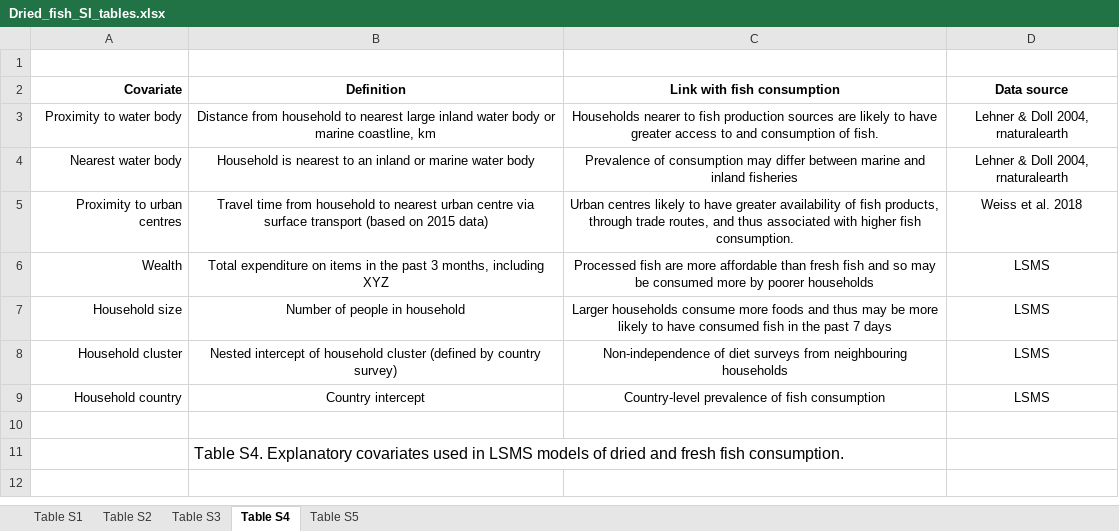
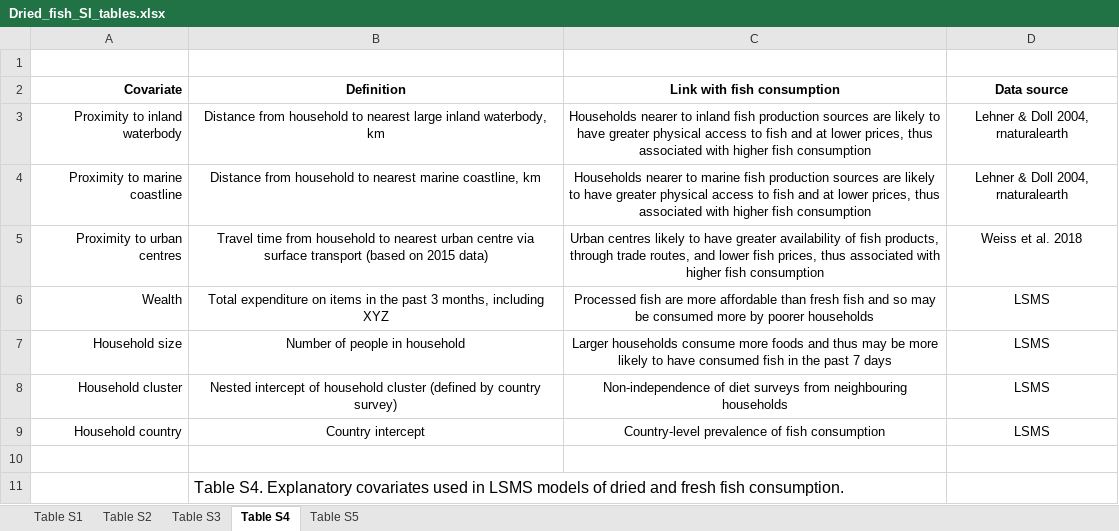
Before and after one commit to jpwrobinson/dried-fish, an Excel workbook: revise1/Dried_fish_SI_tables.xlsx, sheet Table S4, drawn as a sheet; values as stored, in another font and other column widths than the file's, no borders; the diff names each change by its address in the sheet, - before the commit and + after, or states it on an @@ line.

Commit message:
revised and submitted

```diff
--- a/revise1/Dried_fish_SI_tables.xlsx (sheet Table S4)
+++ b/revise1/Dried_fish_SI_tables.xlsx (sheet Table S4)
-A3 (Covariate): Proximity to water body
+A3 (Covariate): Proximity to inland waterbody
-B3 (Definition): …large inland water body or marine coastline, km
+B3 (Definition): …large inland waterbody, km
-C3 (Link with fish consumption): …nearer to fish production sources are likely to have greater access to and consumption of fish.
+C3 (Link with fish consumption): …nearer to inland fish production sources are likely to have greater physical access to fish and at lower prices, thus associated with higher fish consumption
-A4 (Covariate): Nearest water body
+A4 (Covariate): Proximity to marine coastline
-B4 (Definition): Household is nearest to an inland or marine water body
+B4 (Definition): Distance from household to nearest marine coastline, km
-C4 (Link with fish consumption): Prevalence of consumption may differ between marine and inland fisheries
+C4 (Link with fish consumption): Households nearer to marine fish production sources are likely to have greater physical access to fish and at lower prices, thus associated with higher fish consumption
-C5 (Link with fish consumption): …routes, and thus associated with higher fish consumption.
+C5 (Link with fish consumption): …routes, and lower fish prices, thus associated with higher fish consumption
```
Also changed, not shown: 11 other files.
